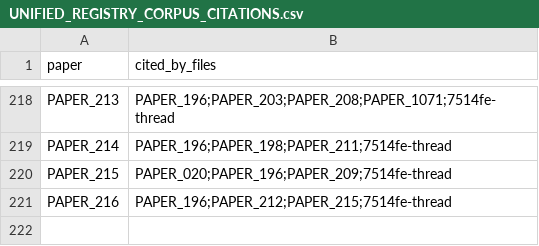
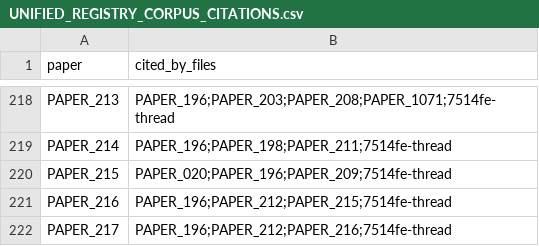
Before and after one commit to Daniel8Murphy0007/Star-Magic-Program, a CSV file: UNIFIED_REGISTRY_CORPUS_CITATIONS.csv, drawn as a sheet; only a part is shown, gaps mark what is left out; the diff names each change by its address in the sheet, - before the commit and + after, or states it on an @@ line.

```diff
--- a/UNIFIED_REGISTRY_CORPUS_CITATIONS.csv
+++ b/UNIFIED_REGISTRY_CORPUS_CITATIONS.csv
+row 222: PAPER_217 | PAPER_196;PAPER_212;PAPER_216;7514fe-thread
```
Also changed, not shown: UNIFIED_REGISTRY.csv, UNIFIED_REGISTRY_GRAPH.csv, 11 other files.
